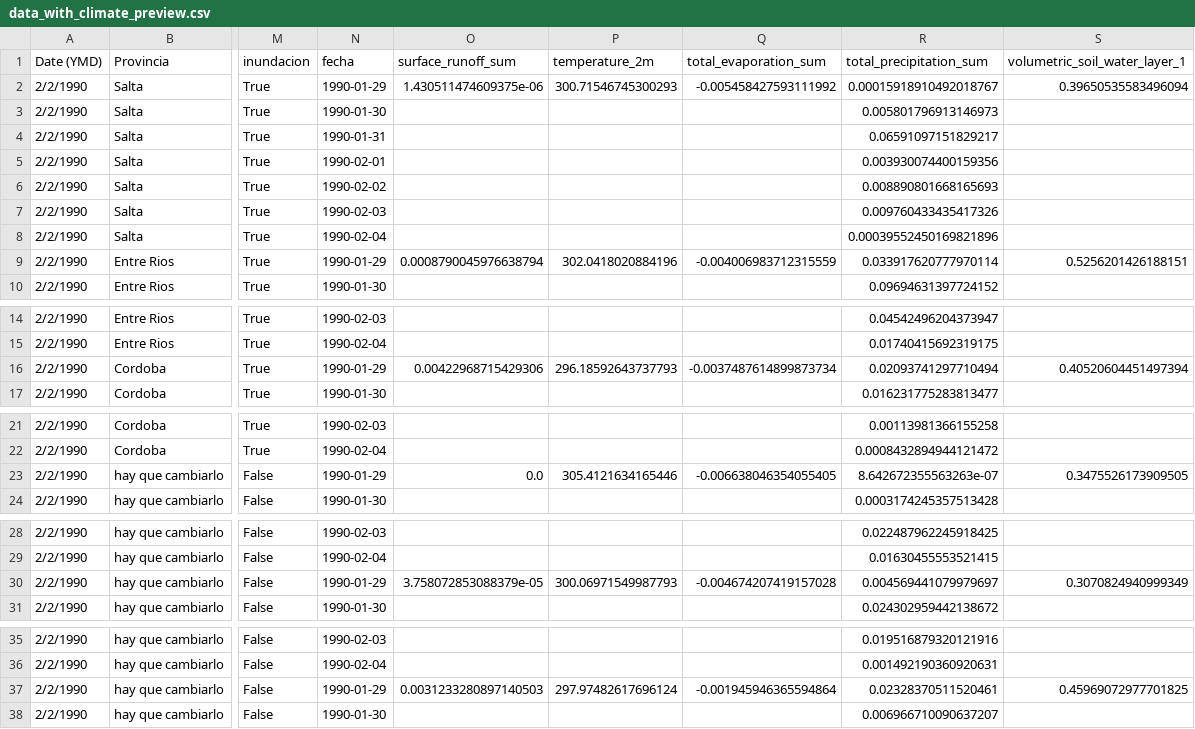
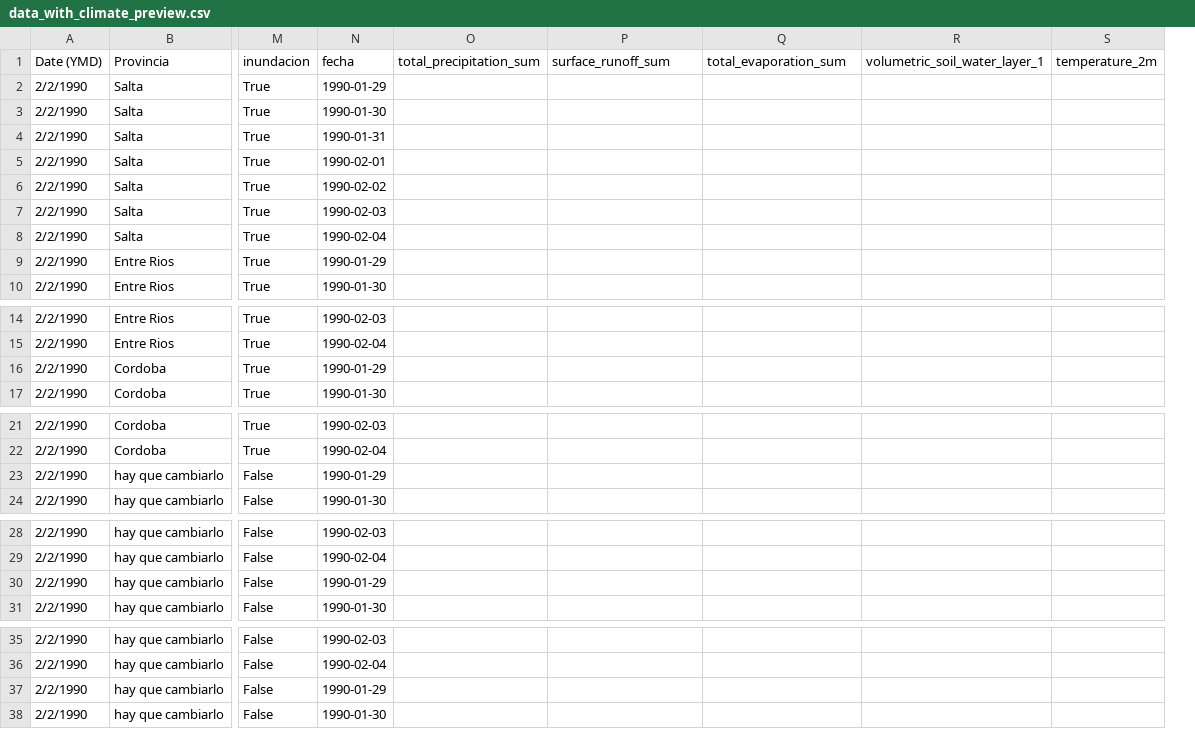
Before and after one commit to NicoBatti/sirena_batti_pruebas, a CSV file: proyecto_lu/data_with_climate_preview.csv, drawn as a sheet; only a part is shown, gaps mark what is left out; removed rows and columns are numbered as before the commit, all else as after; the diff covers the shown part only; the diff names each change by its address in the sheet, - before the commit and + after, or states it on an @@ line.

```diff
--- a/proyecto_lu/data_with_climate_preview.csv
+++ b/proyecto_lu/data_with_climate_preview.csv
+column O (total_precipitation_sum), empty
-column P (temperature_2m), rows 2-9: 300.71546745300293 |  |  |  |  |  |  | 302.0418020884196; row 16: 296.18592643737793; row 23: 305.4121634165446; row 30: 300.06971549987793; row 37: 297.97482617696124
-column R (total_precipitation_sum), rows 2-10: 0.00015918910492018767 | 0.005801796913146973 | 0.06591097151829217 | 0.003930074400159356 | 0.008890801668165693 | 0.009760433435417326 | 0.00039552450169821896 | 0.033917620777970114 | 0.09694631397724152; rows 14-17: 0.04542496204373947 | 0.01740415692319175 | 0.02093741297710494 | 0.016231775283813477; rows 21-24: 0.00113981366155258 | 0.0008432894944121472 | 8.642672355563263e-07 | 0.0003174245357513428; rows 28-31: 0.022487962245918425 | 0.01630455553521415 | 0.004569441079979697 | 0.024302959442138672; rows 35-38: 0.019516879320121916 | 0.001492190360920631 | 0.02328370511520461 | 0.006966710090637207
+column S (temperature_2m), empty
-P2 (surface_runoff_sum): 1.430511474609375e-06
+P2 (surface_runoff_sum): (empty)
-Q2 (total_evaporation_sum): -0.005458427593111992
+Q2 (total_evaporation_sum): (empty)
-R2 (volumetric_soil_water_layer_1): 0.39650535583496094
+R2 (volumetric_soil_water_layer_1): (empty)
-P9 (surface_runoff_sum): 0.0008790045976638794
+P9 (surface_runoff_sum): (empty)
-Q9 (total_evaporation_sum): -0.004006983712315559
+Q9 (total_evaporation_sum): (empty)
-R9 (volumetric_soil_water_layer_1): 0.5256201426188151
+R9 (volumetric_soil_water_layer_1): (empty)
-P16 (surface_runoff_sum): 0.00422968715429306
+P16 (surface_runoff_sum): (empty)
-Q16 (total_evaporation_sum): -0.0037487614899873734
+Q16 (total_evaporation_sum): (empty)
-R16 (volumetric_soil_water_layer_1): 0.40520604451497394
+R16 (volumetric_soil_water_layer_1): (empty)
-P23 (surface_runoff_sum): 0.0
+P23 (surface_runoff_sum): (empty)
-Q23 (total_evaporation_sum): -0.006638046354055405
+Q23 (total_evaporation_sum): (empty)
-R23 (volumetric_soil_water_layer_1): 0.3475526173909505
+R23 (volumetric_soil_water_layer_1): (empty)
-P30 (surface_runoff_sum): 3.758072853088379e-05
+P30 (surface_runoff_sum): (empty)
-Q30 (total_evaporation_sum): -0.004674207419157028
+Q30 (total_evaporation_sum): (empty)
-R30 (volumetric_soil_water_layer_1): 0.3070824940999349
+R30 (volumetric_soil_water_layer_1): (empty)
-P37 (surface_runoff_sum): 0.0031233280897140503
+P37 (surface_runoff_sum): (empty)
-Q37 (total_evaporation_sum): -0.001945946365594864
+Q37 (total_evaporation_sum): (empty)
-R37 (volumetric_soil_water_layer_1): 0.45969072977701825
+R37 (volumetric_soil_water_layer_1): (empty)
```
Also changed, not shown: 12 edited cells elsewhere in this file, 3 other files.
